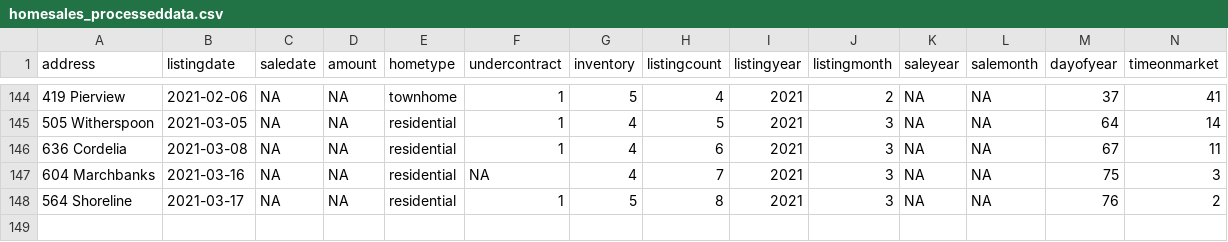
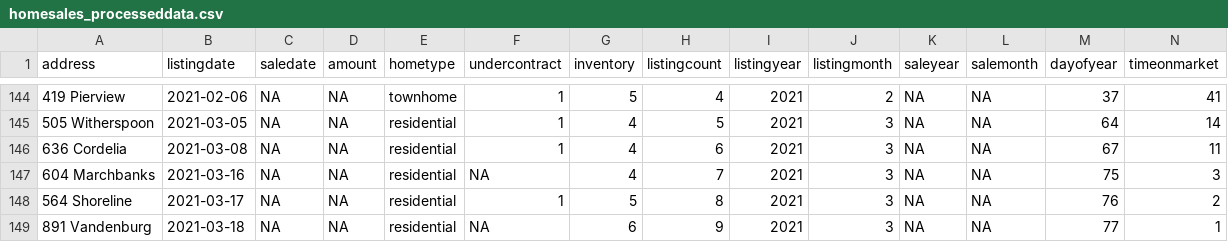
Before and after one commit to robhanssen/glenlake-homesales-old, a CSV file: data/homesales_processeddata.csv, drawn as a sheet; only a part is shown, gaps mark what is left out; rows hold the shown columns only; the diff names each change by its address in the sheet, - before the commit and + after, or states it on an @@ line.

```diff
--- a/data/homesales_processeddata.csv
+++ b/data/homesales_processeddata.csv
+row 149: 891 Vandenburg | 2021-03-18 | NA | NA | residential | NA | 6 | 9 | 2021 | 3 | NA | NA | 77 | 1
```
Also changed, not shown: data/listing-overview-by-year.csv, data/median-time-on-market.csv, 15 other files.
